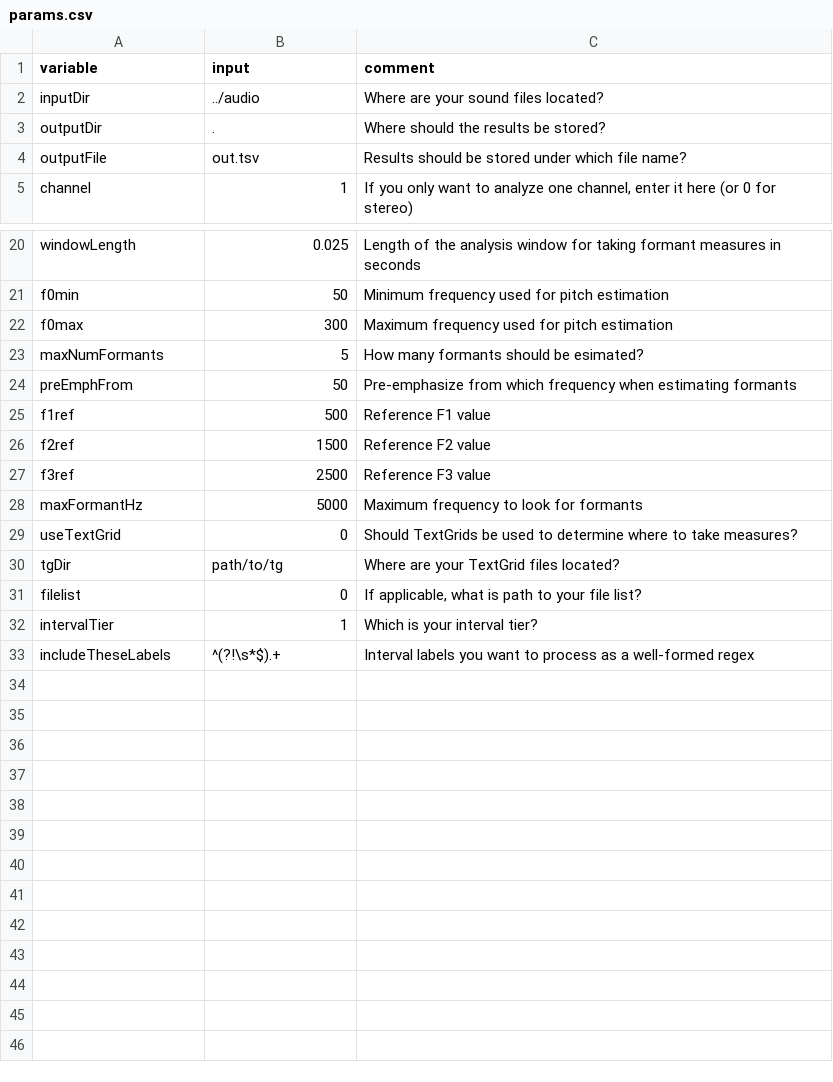
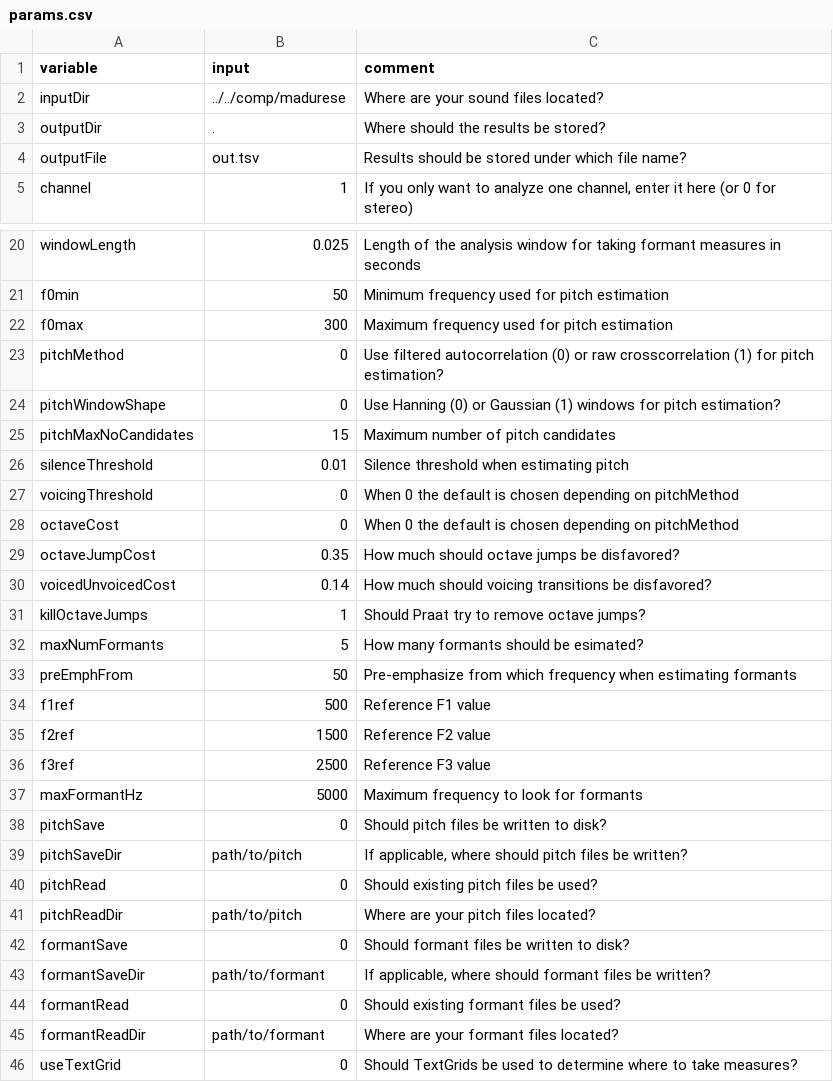
Before and after one commit to kirbyj/praatsauce, a CSV file: src/params.csv, drawn as a sheet; only a part is shown, gaps mark what is left out; the shorter side is filled out with more unchanged rows.

Commit message:
additional pitch and formant control

```diff
--- a/src/params.csv
+++ b/src/params.csv
@@ -1,3 +1,3 @@
 variable,input,comment
-inputDir,../audio,"Where are your sound files located?"
+inputDir,../../comp/madurese,"Where are your sound files located?"
 outputDir,.,"Where should the results be stored?"
@@ -22,2 +22,11 @@ f0min,50,"Minimum frequency used for pitch estimation"
 f0max,300,"Maximum frequency used for pitch estimation"
+pitchMethod,0,"Use filtered autocorrelation (0) or raw crosscorrelation (1) for pitch estimation?"
+pitchWindowShape,0,"Use Hanning (0) or Gaussian (1) windows for pitch estimation?"
+pitchMaxNoCandidates,15,"Maximum number of pitch candidates"
+silenceThreshold,0.01,"Silence threshold when estimating pitch"
+voicingThreshold,0,"When 0 the default is chosen depending on pitchMethod"
+octaveCost,0,"When 0 the default is chosen depending on pitchMethod"
+octaveJumpCost,0.35,"How much should octave jumps be disfavored?"
+voicedUnvoicedCost,0.14,"How much should voicing transitions be disfavored?"
+killOctaveJumps,1,"Should Praat try to remove octave jumps?"
 maxNumFormants,5,"How many formants should be esimated?"
@@ -28,2 +37,10 @@ f3ref,2500,"Reference F3 value"
 maxFormantHz,5000,"Maximum frequency to look for formants"
+pitchSave,0,"Should pitch files be written to disk?"
+pitchSaveDir,path/to/pitch,"If applicable, where should pitch files be written?"
+pitchRead,0,"Should existing pitch files be used?"
+pitchReadDir,path/to/pitch,"Where are your pitch files located?"
+formantSave,0,"Should formant files be written to disk?"
+formantSaveDir,path/to/formant,"If applicable, where should formant files be written?"
+formantRead,0,"Should existing formant files be used?"
+formantReadDir,path/to/formant,"Where are your formant files located?"
 useTextGrid,0,"Should TextGrids be used to determine where to take measures?"
```
Also changed, not shown: 4 other files.
